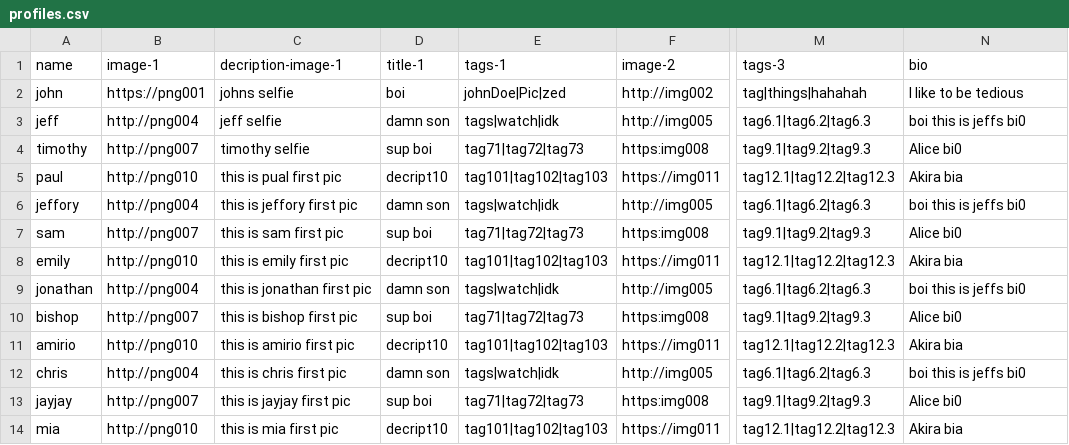
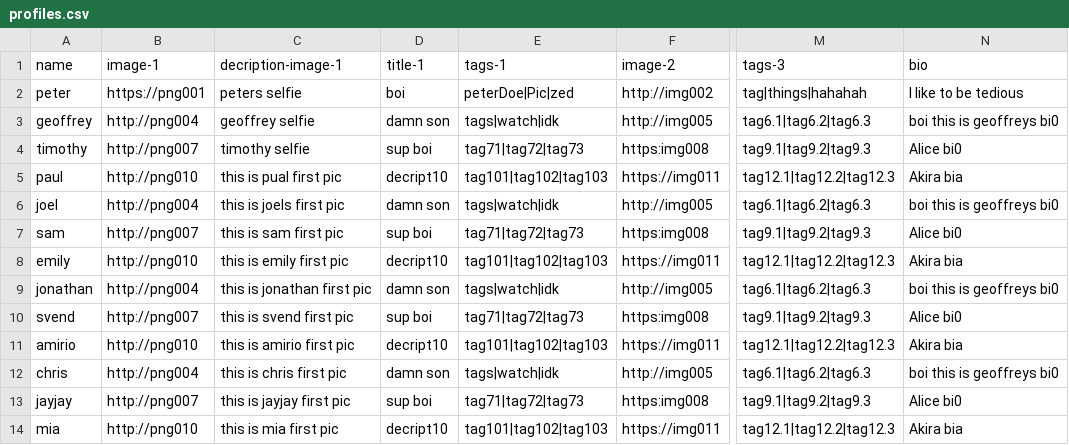
Before and after one commit to AcidsInWonderland/TinderClone, a CSV file: bin/profiles.csv, drawn as a sheet; only a part is shown, gaps mark what is left out; the diff names each change by its address in the sheet, - before the commit and + after, or states it on an @@ line.

```diff
--- a/bin/profiles.csv
+++ b/bin/profiles.csv
-A2 (name): john
+A2 (name): peter
-C2 (decription-image-1): johns selfie
+C2 (decription-image-1): peters selfie
-E2 (tags-1): johnDoe|Pic|zed
+E2 (tags-1): peterDoe|Pic|zed
-A3 (name): jeff
+A3 (name): geoffrey
-C3 (decription-image-1): jeff selfie
+C3 (decription-image-1): geoffrey selfie
-N3 (bio): boi this is jeffs bi0
+N3 (bio): boi this is geoffreys bi0
-A6 (name): jeffory
+A6 (name): joel
-C6 (decription-image-1): this is jeffory first pic
+C6 (decription-image-1): this is joels first pic
-N6 (bio): boi this is jeffs bi0
+N6 (bio): boi this is geoffreys bi0
-N9 (bio): boi this is jeffs bi0
+N9 (bio): boi this is geoffreys bi0
-A10 (name): bishop
+A10 (name): svend
-C10 (decription-image-1): this is bishop first pic
+C10 (decription-image-1): this is svend first pic
-N12 (bio): boi this is jeffs bi0
+N12 (bio): boi this is geoffreys bi0
```
Also changed, not shown: 1 other file.
